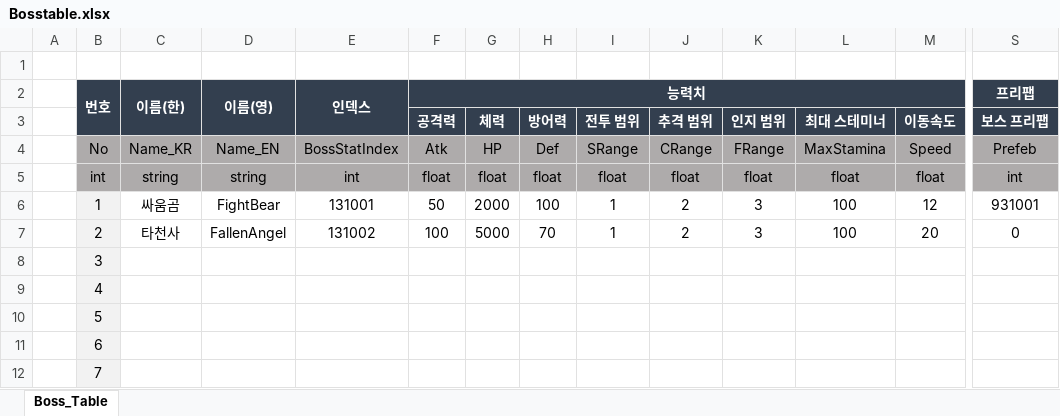
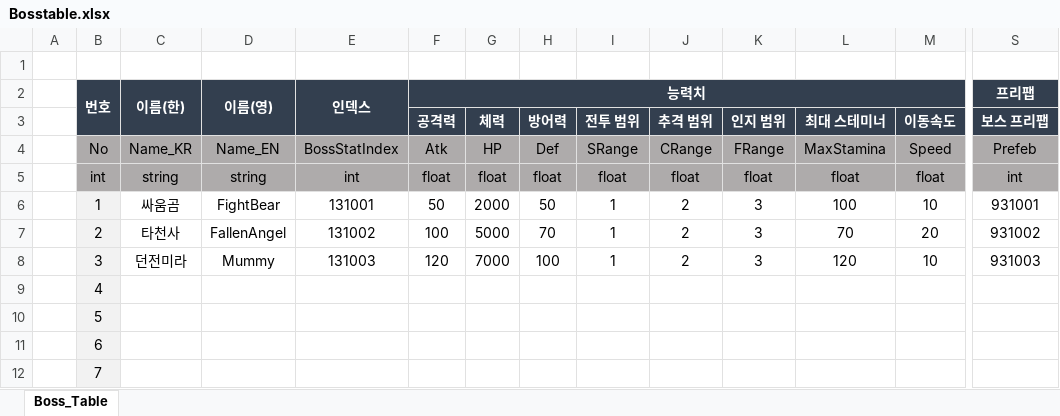
Before and after one commit to hamsoyeon/Yggdrasil, an Excel workbook: ExcelData/Data_Table/Bosstable.xlsx, sheet Boss_Table, drawn as a sheet; only a part is shown, gaps mark what is left out; values as stored, in another font and other column widths than the file's, no borders; the diff covers the shown part only; the diff names each change by its address in the sheet, - before the commit and + after, or states it on an @@ line.

```diff
--- a/ExcelData/Data_Table/Bosstable.xlsx (sheet Boss_Table)
+++ b/ExcelData/Data_Table/Bosstable.xlsx (sheet Boss_Table)
-H6: 100
+H6: 50
-M6: 12
+M6: 10
-L7: 100
+L7: 70
-S7 (프리팹): 0
+S7 (프리팹): 931002
-C8 (이름(한)): (empty)
+C8 (이름(한)): 던전미라
-D8 (이름(영)): (empty)
+D8 (이름(영)): Mummy
-E8 (인덱스): (empty)
+E8 (인덱스): 131003
-F8 (능력치): (empty)
+F8 (능력치): 120
-G8: (empty)
+G8: 7000
-H8: (empty)
+H8: 100
-I8: (empty)
+I8: 1
-J8: (empty)
+J8: 2
-K8: (empty)
+K8: 3
-L8: (empty)
+L8: 120
-M8: (empty)
+M8: 10
-S8 (프리팹): (empty)
+S8 (프리팹): 931003
```
Also changed, not shown: 5 edited cells elsewhere in this sheet, ExcelData/Data_Table/MapTable.xlsx, ExcelData/Data_Table/SpritSkill.xlsx, 5 other files.
